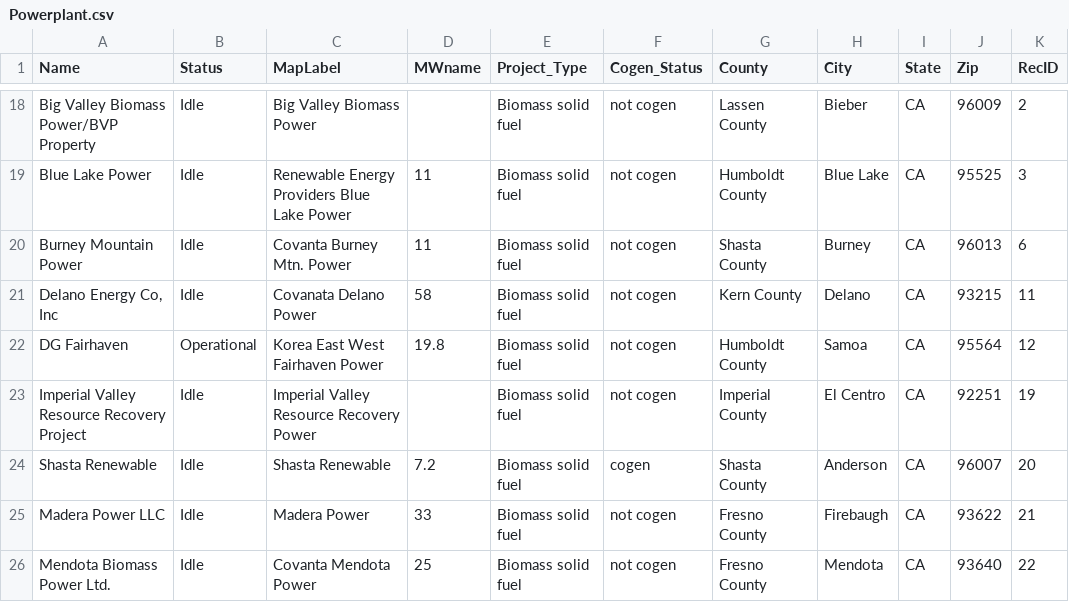
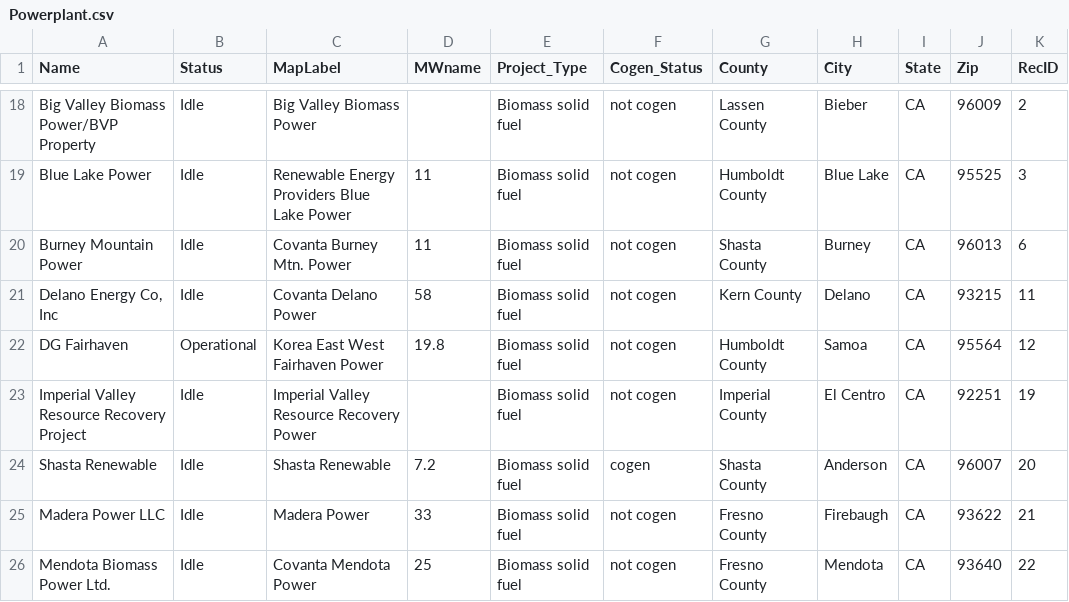
Before and after one commit to WoodResourcesGroup/WoodResourcesGroup.github.io, a CSV file: Projects/BiomassMap/Data/Powerplant.csv, drawn as a sheet; only a part is shown, gaps mark what is left out; the diff names each change by its address in the sheet, - before the commit and + after, or states it on an @@ line.

Commit message:
name fix

```diff
--- a/Projects/BiomassMap/Data/Powerplant.csv
+++ b/Projects/BiomassMap/Data/Powerplant.csv
-C21 (MapLabel): Covanata Delano Power
+C21 (MapLabel): Covanta Delano Power
```
